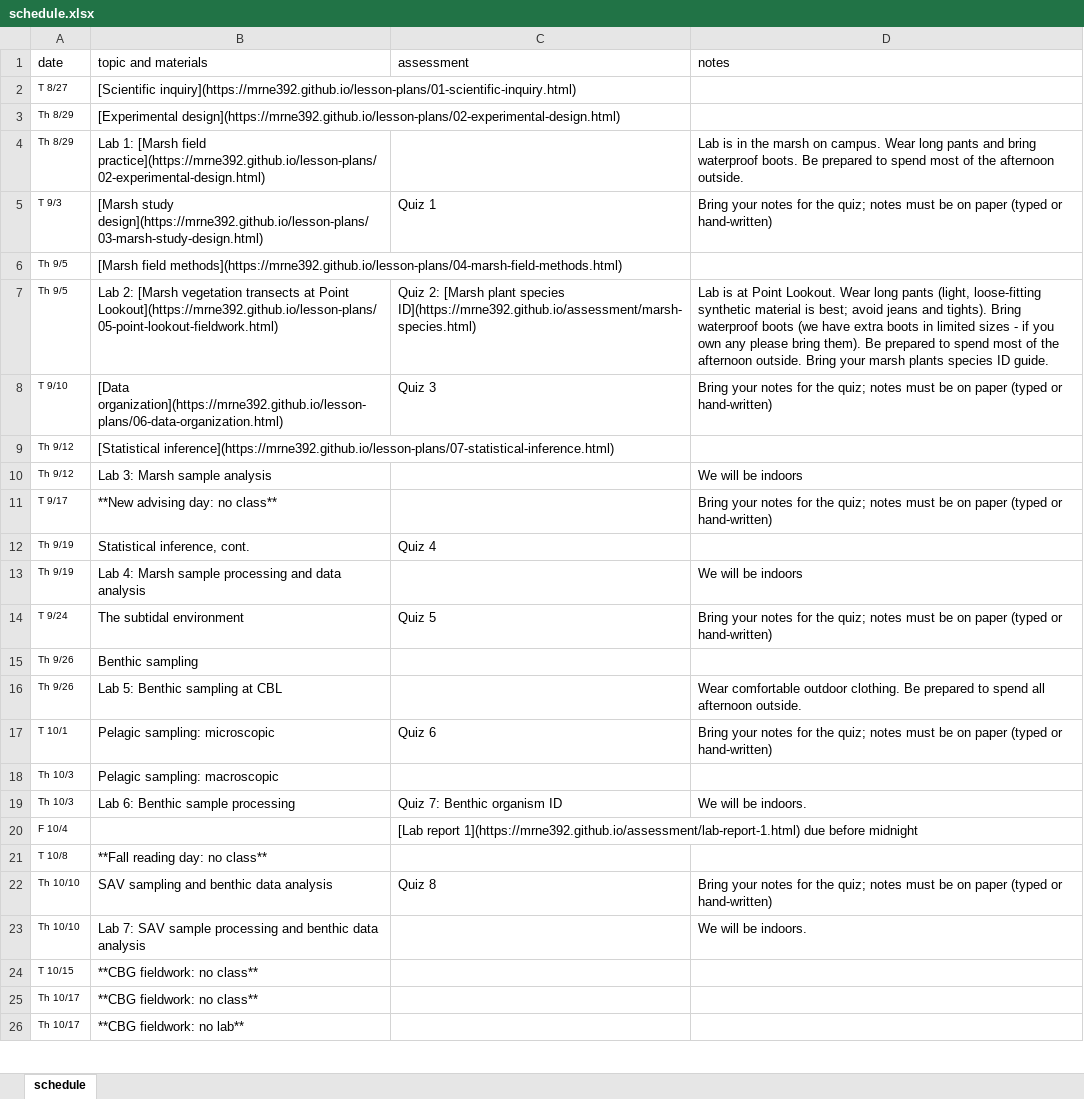
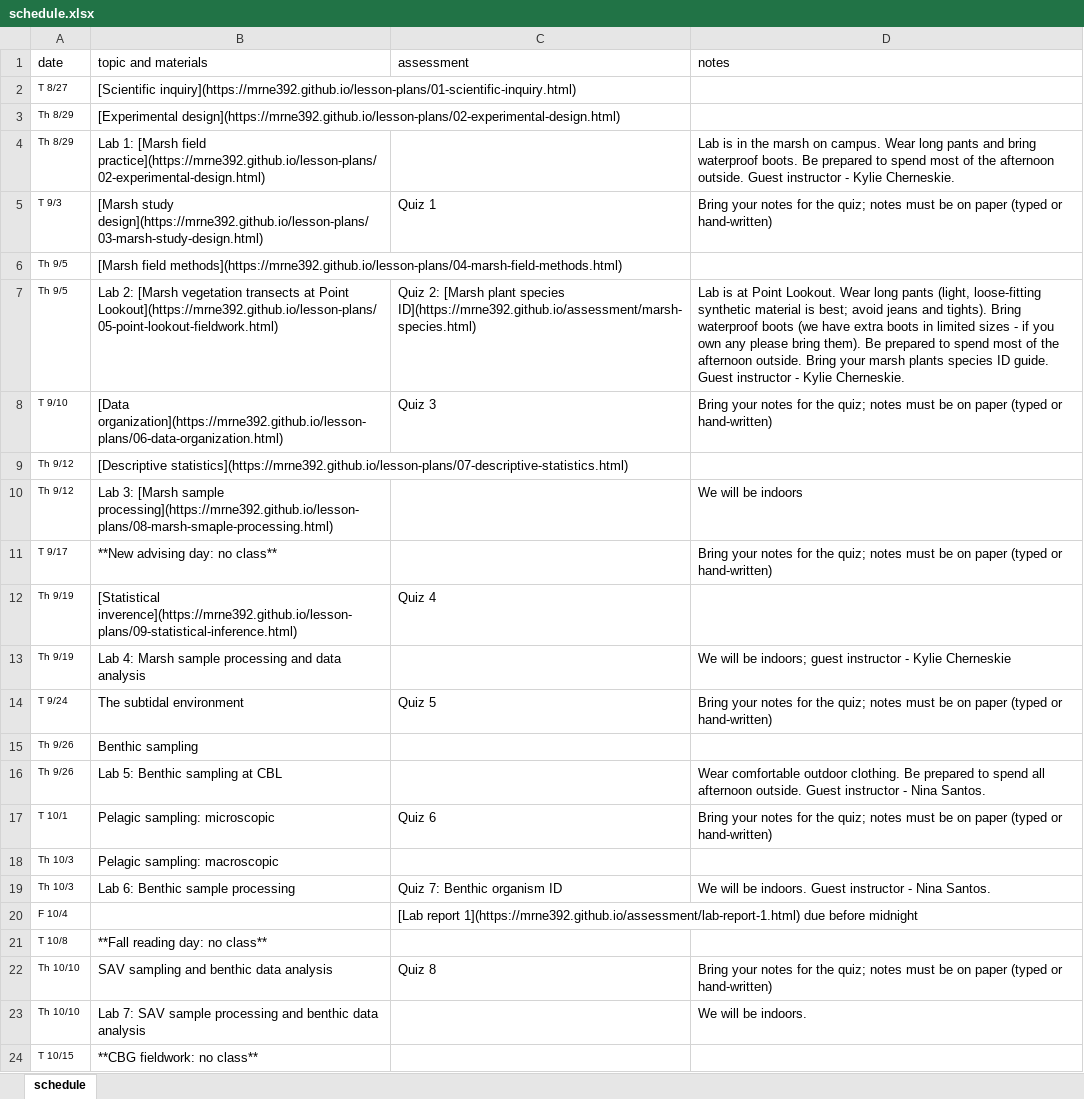
Before and after one commit to MRNE392/website, an Excel workbook: schedule.xlsx, sheet schedule, drawn as a sheet; only a part is shown; the shorter side is filled out with more unchanged rows; values as stored, in another font and other column widths than the file's, no borders; the diff names each change by its address in the sheet, - before the commit and + after, or states it on an @@ line.

Commit message:
update schedule:

```diff
--- a/schedule.xlsx (sheet schedule)
+++ b/schedule.xlsx (sheet schedule)
-D4 (notes): …afternoon outside.
+D4 (notes): …afternoon outside. Guest instructor - Kylie Cherneskie.
-D7 (notes): …ID guide.
+D7 (notes): …ID guide. Guest instructor - Kylie Cherneskie.
-B9 (topic and materials): [Statistical inference](https://mrne392.github.io/lesson-plans/07-statistical-inference.html)
+B9 (topic and materials): [Descriptive statistics](https://mrne392.github.io/lesson-plans/07-descriptive-statistics.html)
-B10 (topic and materials): Lab 3: Marsh sample analysis
+B10 (topic and materials): Lab 3: [Marsh sample processing](https://mrne392.github.io/lesson-plans/08-marsh-smaple-processing.html)
-B12 (topic and materials): Statistical inference, cont.
+B12 (topic and materials): [Statistical inverence](https://mrne392.github.io/lesson-plans/09-statistical-inference.html)
-D13 (notes): We will be indoors
+D13 (notes): We will be indoors; guest instructor - Kylie Cherneskie
-D16 (notes): …afternoon outside.
+D16 (notes): …afternoon outside. Guest instructor - Nina Santos.
-D19 (notes): We will be indoors.
+D19 (notes): We will be indoors. Guest instructor - Nina Santos.
```
Also changed, not shown: 4 other files.
